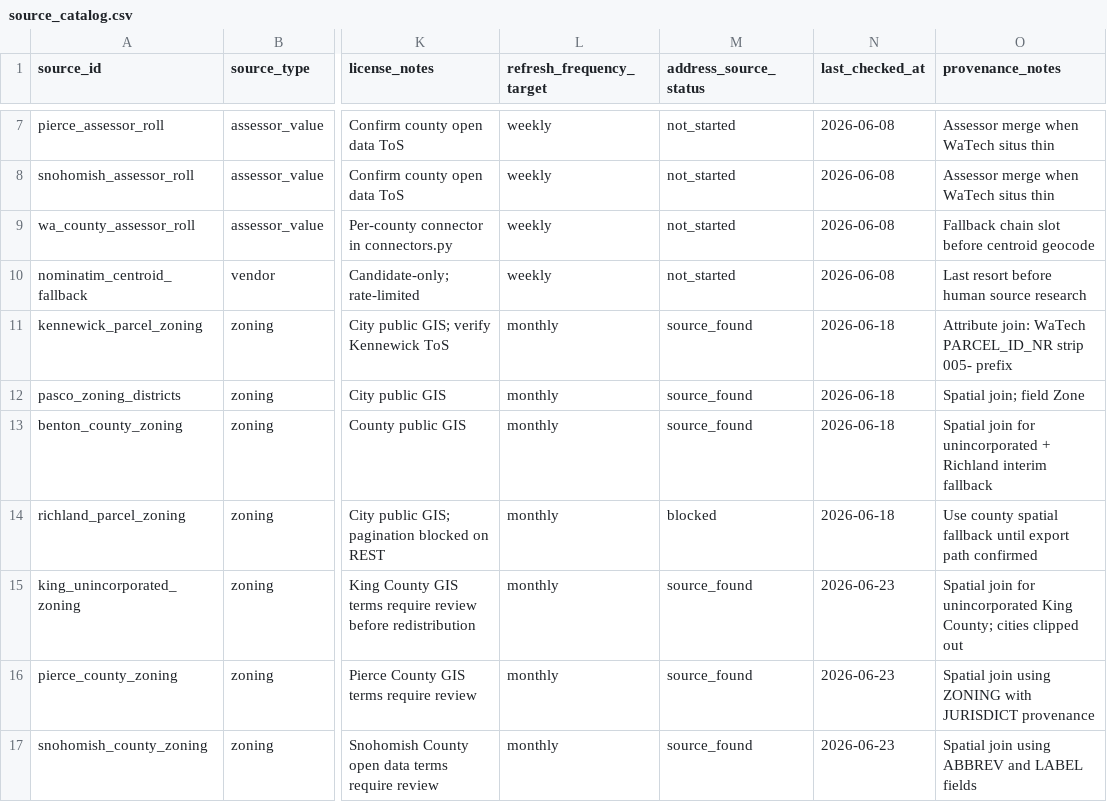
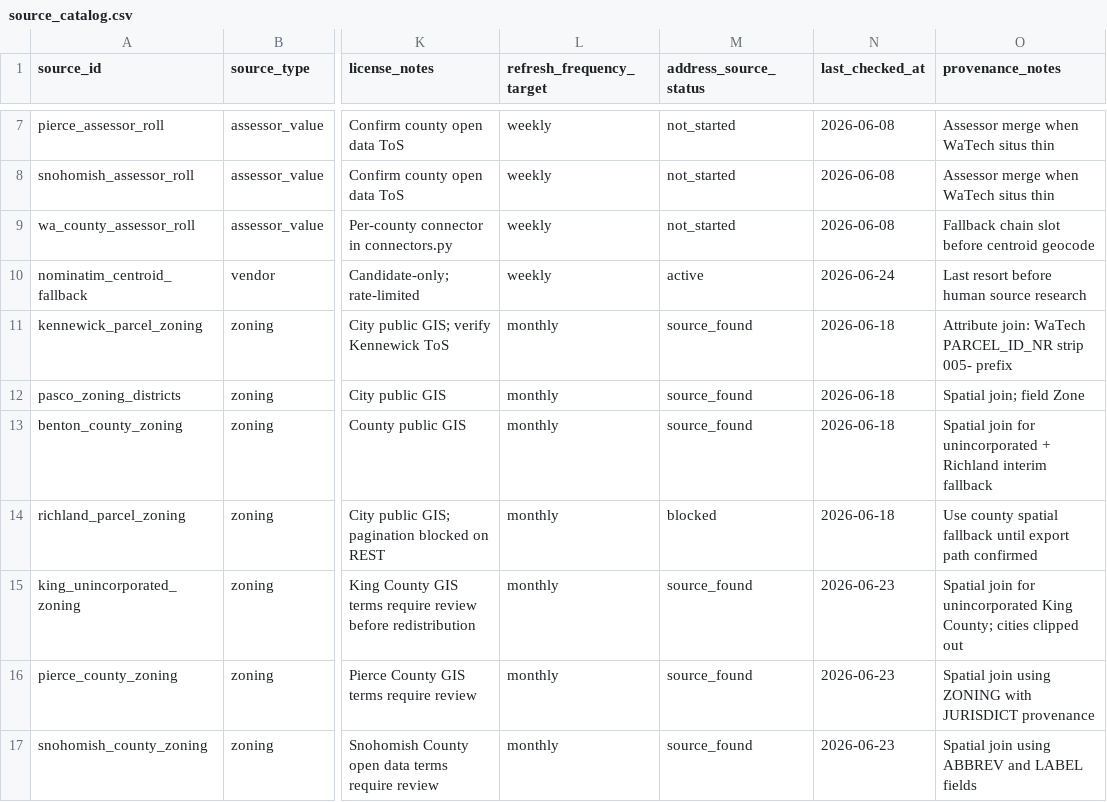
Before and after one commit to jseadonkey/parkinglot, a CSV file: data/jurisdictions/wa/source_catalog.csv, drawn as a sheet; only a part is shown, gaps mark what is left out; the diff names each change by its address in the sheet, - before the commit and + after, or states it on an @@ line.

```diff
--- a/data/jurisdictions/wa/source_catalog.csv
+++ b/data/jurisdictions/wa/source_catalog.csv
-M10 (address_source_status): not_started
+M10 (address_source_status): active
-N10 (last_checked_at): 2026-06-08
+N10 (last_checked_at): 2026-06-24
```
Also changed, not shown: 2 other files.
